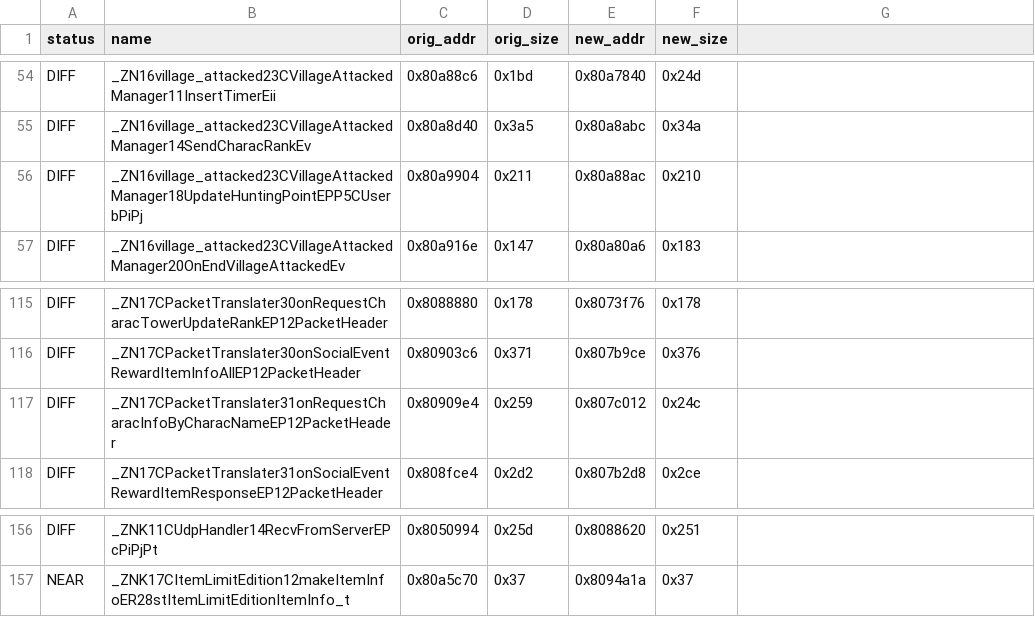
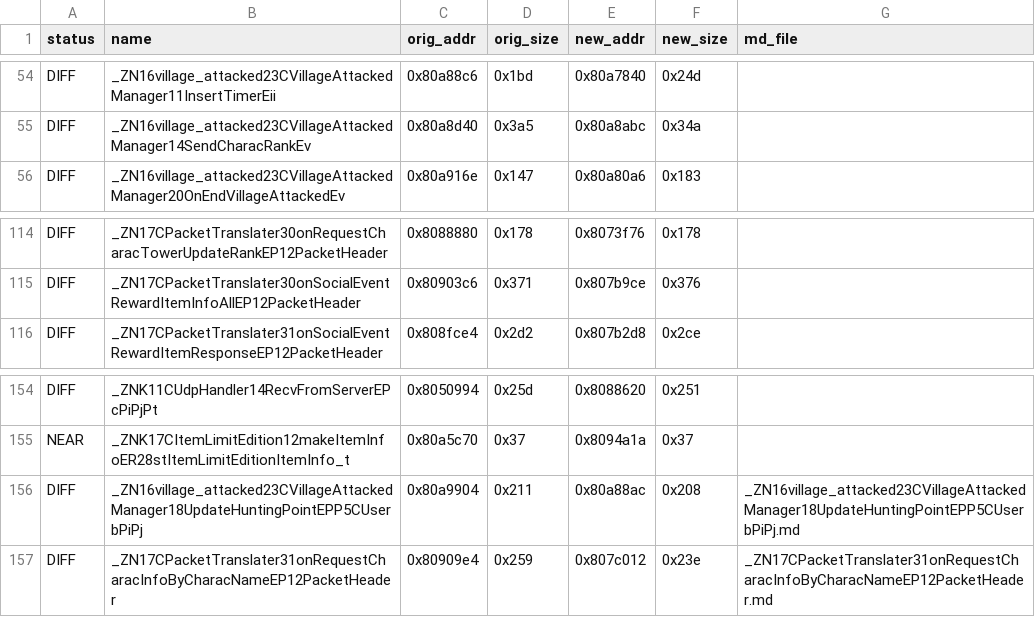
Before and after one commit to LoyieKing/dnf_workspace, a TSV file: dnf_decompile/function_reports/monitor/manifest.tsv, drawn as a sheet; only a part is shown, gaps mark what is left out; removed rows and columns are numbered as before the commit, all else as after; the diff names each change by its address in the sheet, - before the commit and + after, or states it on an @@ line.

Commit message:
monitor: onRequestCharacInfoByCharacName 去 requester/target 预初始化

```diff
--- a/dnf_decompile/function_reports/monitor/manifest.tsv
+++ b/dnf_decompile/function_reports/monitor/manifest.tsv
-G1: (empty)
+G1: md_file
-row 56: DIFF | _ZN16village_attacked23CVillageAttackedManager18UpdateHuntingPointEPP5CUserbPiPj | 0x80a9904 | 0x211 | 0x80a88ac | 0x210
-row 117: DIFF | _ZN17CPacketTranslater31onRequestCharacInfoByCharacNameEP12PacketHeader | 0x80909e4 | 0x259 | 0x807c012 | 0x24c
+row 156: DIFF | _ZN16village_attacked23CVillageAttackedManager18UpdateHuntingPointEPP5CUserbPiPj | 0x80a9904 | 0x211 | 0x80a88ac | 0x208 | _ZN16village_attacked23CVillageAttackedManager18UpdateHuntingPointEPP5CUserbPiPj.md
+row 157: DIFF | _ZN17CPacketTranslater31onRequestCharacInfoByCharacNameEP12PacketHeader | 0x80909e4 | 0x259 | 0x807c012 | 0x23e | _ZN17CPacketTranslater31onRequestCharacInfoByCharacNameEP12PacketHeader.md
```
Also changed, not shown: 3 other files.
